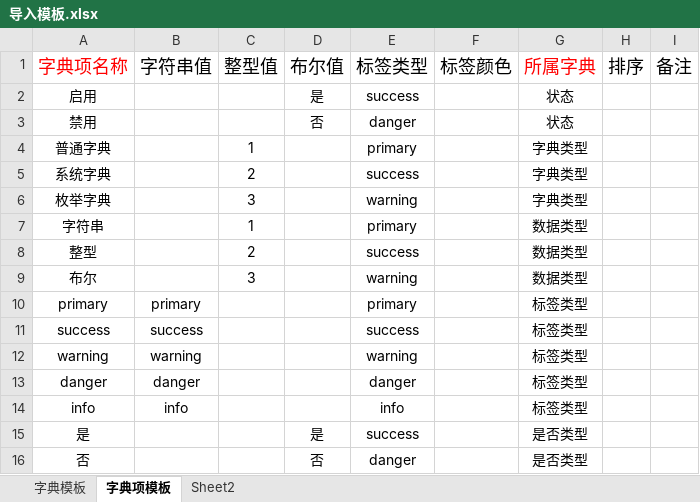
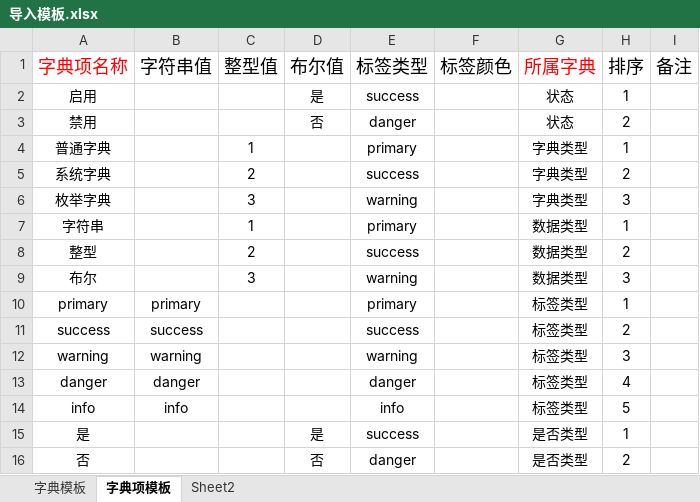
Before and after one commit to carefuly/careful-admin-go-gin, an Excel workbook: static/templates/import/导入模板.xlsx, sheet 字典项模板, drawn as a sheet; values as stored, in another font and other column widths than the file's, no borders; the diff names each change by its address in the sheet, - before the commit and + after, or states it on an @@ line.

```diff
--- a/static/templates/import/导入模板.xlsx (sheet 字典项模板)
+++ b/static/templates/import/导入模板.xlsx (sheet 字典项模板)
-H2 (排序): (empty)
+H2 (排序): 1
-H3 (排序): (empty)
+H3 (排序): 2
-H4 (排序): (empty)
+H4 (排序): 1
-H5 (排序): (empty)
+H5 (排序): 2
-H6 (排序): (empty)
+H6 (排序): 3
-H7 (排序): (empty)
+H7 (排序): 1
-H8 (排序): (empty)
+H8 (排序): 2
-H9 (排序): (empty)
+H9 (排序): 3
-H10 (排序): (empty)
+H10 (排序): 1
-H11 (排序): (empty)
+H11 (排序): 2
-H12 (排序): (empty)
+H12 (排序): 3
-H13 (排序): (empty)
+H13 (排序): 4
-H14 (排序): (empty)
+H14 (排序): 5
-H15 (排序): (empty)
+H15 (排序): 1
-H16 (排序): (empty)
+H16 (排序): 2
```
Also changed, not shown: 16 other files.
